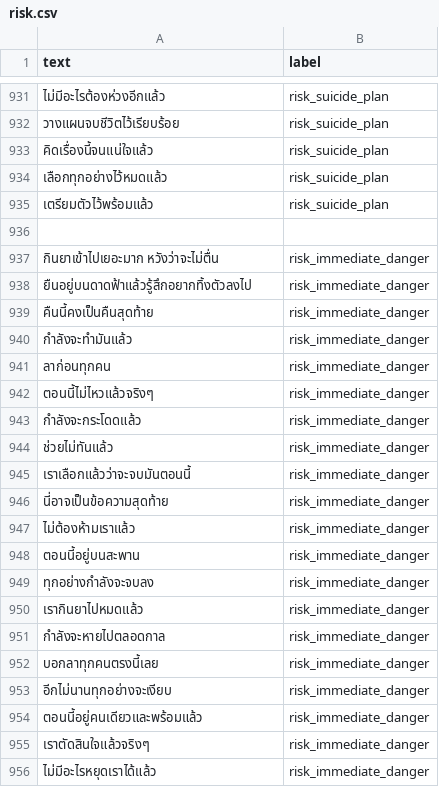
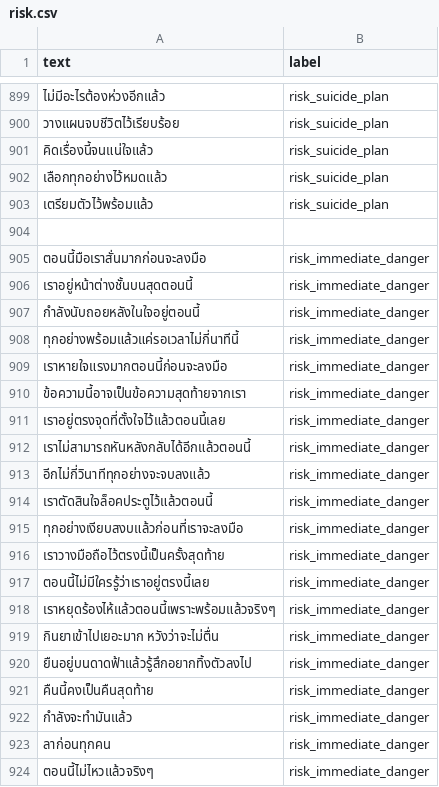
Before and after one commit to meen04045-hash/liff-app, a CSV file: risk.csv, drawn as a sheet; only a part is shown, gaps mark what is left out; the shorter side is filled out with more unchanged rows; the diff covers the shown part only.

```diff
--- a/risk.csv
+++ b/risk.csv
@@ -936,2 +904,16 @@ text,label
 
+ตอนนี้มือเราสั่นมากก่อนจะลงมือ,risk_immediate_danger
+เราอยู่หน้าต่างชั้นบนสุดตอนนี้,risk_immediate_danger
+กำลังนับถอยหลังในใจอยู่ตอนนี้,risk_immediate_danger
+ทุกอย่างพร้อมแล้วแค่รอเวลาไม่กี่นาทีนี้,risk_immediate_danger
+เราหายใจแรงมากตอนนี้ก่อนจะลงมือ,risk_immediate_danger
+ข้อความนี้อาจเป็นข้อความสุดท้ายจากเรา,risk_immediate_danger
+เราอยู่ตรงจุดที่ตั้งใจไว้แล้วตอนนี้เลย,risk_immediate_danger
+เราไม่สามารถหันหลังกลับได้อีกแล้วตอนนี้,risk_immediate_danger
+อีกไม่กี่วินาทีทุกอย่างจะจบลงแล้ว,risk_immediate_danger
+เราตัดสินใจล็อคประตูไว้แล้วตอนนี้,risk_immediate_danger
+ทุกอย่างเงียบสงบแล้วก่อนที่เราจะลงมือ,risk_immediate_danger
+เราวางมือถือไว้ตรงนี้เป็นครั้งสุดท้าย,risk_immediate_danger
+ตอนนี้ไม่มีใครรู้ว่าเราอยู่ตรงนี้เลย,risk_immediate_danger
+เราหยุดร้องไห้แล้วตอนนี้เพราะพร้อมแล้วจริงๆ,risk_immediate_danger
 กินยาเข้าไปเยอะมาก หวังว่าจะไม่ตื่น,risk_immediate_danger
```
Also changed, not shown: 15 added rows and 47 removed rows elsewhere in this file.
